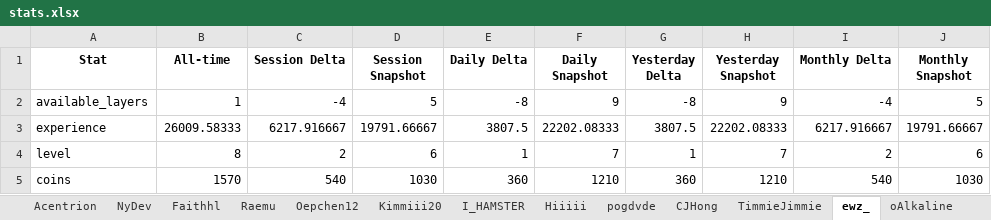
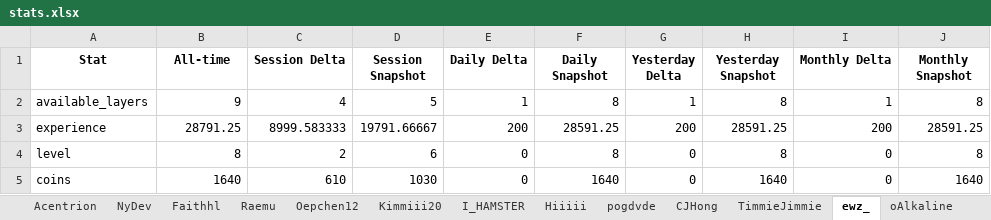
Before and after one commit to Chuckegg/Sheep-wars-bot-api, an Excel workbook: stats.xlsx, sheet ewz_, drawn as a sheet; only a part is shown; values as stored, in another font and other column widths than the file's, no borders; the diff covers the shown part only; the diff names each change by its address in the sheet, - before the commit and + after, or states it on an @@ line.

```diff
--- a/stats.xlsx (sheet ewz_)
+++ b/stats.xlsx (sheet ewz_)
-B2 (All-time): 1
+B2 (All-time): 9
-C2 (Session Delta): -4
+C2 (Session Delta): 4
-E2 (Daily Delta): -8
+E2 (Daily Delta): 1
-F2 (Daily Snapshot): 9
+F2 (Daily Snapshot): 8
-G2 (Yesterday Delta): -8
+G2 (Yesterday Delta): 1
-H2 (Yesterday Snapshot): 9
+H2 (Yesterday Snapshot): 8
-I2 (Monthly Delta): -4
+I2 (Monthly Delta): 1
-J2 (Monthly Snapshot): 5
+J2 (Monthly Snapshot): 8
-B3 (All-time): 26009.58333
+B3 (All-time): 28791.25
-C3 (Session Delta): 6217.916667
+C3 (Session Delta): 8999.583333
-E3 (Daily Delta): 3807.5
+E3 (Daily Delta): 200
-F3 (Daily Snapshot): 22202.08333
+F3 (Daily Snapshot): 28591.25
-G3 (Yesterday Delta): 3807.5
+G3 (Yesterday Delta): 200
-H3 (Yesterday Snapshot): 22202.08333
+H3 (Yesterday Snapshot): 28591.25
-I3 (Monthly Delta): 6217.916667
+I3 (Monthly Delta): 200
-J3 (Monthly Snapshot): 19791.66667
+J3 (Monthly Snapshot): 28591.25
-E4 (Daily Delta): 1
+E4 (Daily Delta): 0
-F4 (Daily Snapshot): 7
+F4 (Daily Snapshot): 8
-G4 (Yesterday Delta): 1
+G4 (Yesterday Delta): 0
-H4 (Yesterday Snapshot): 7
+H4 (Yesterday Snapshot): 8
-I4 (Monthly Delta): 2
+I4 (Monthly Delta): 0
-J4 (Monthly Snapshot): 6
+J4 (Monthly Snapshot): 8
-B5 (All-time): 1570
+B5 (All-time): 1640
-C5 (Session Delta): 540
+C5 (Session Delta): 610
-E5 (Daily Delta): 360
+E5 (Daily Delta): 0
-F5 (Daily Snapshot): 1210
+F5 (Daily Snapshot): 1640
-G5 (Yesterday Delta): 360
+G5 (Yesterday Delta): 0
-H5 (Yesterday Snapshot): 1210
+H5 (Yesterday Snapshot): 1640
-I5 (Monthly Delta): 540
+I5 (Monthly Delta): 0
-J5 (Monthly Snapshot): 1030
+J5 (Monthly Snapshot): 1640
```
Also changed, not shown: 118 edited cells elsewhere in this sheet, sheet I_HAMSTER, sheet iSc0re, sheet Chuckegg, sheet oAlkaline, sheet Hiiiii, sheet pogdvde, 14 more sheets, other sheet tabs, 8 other files.
